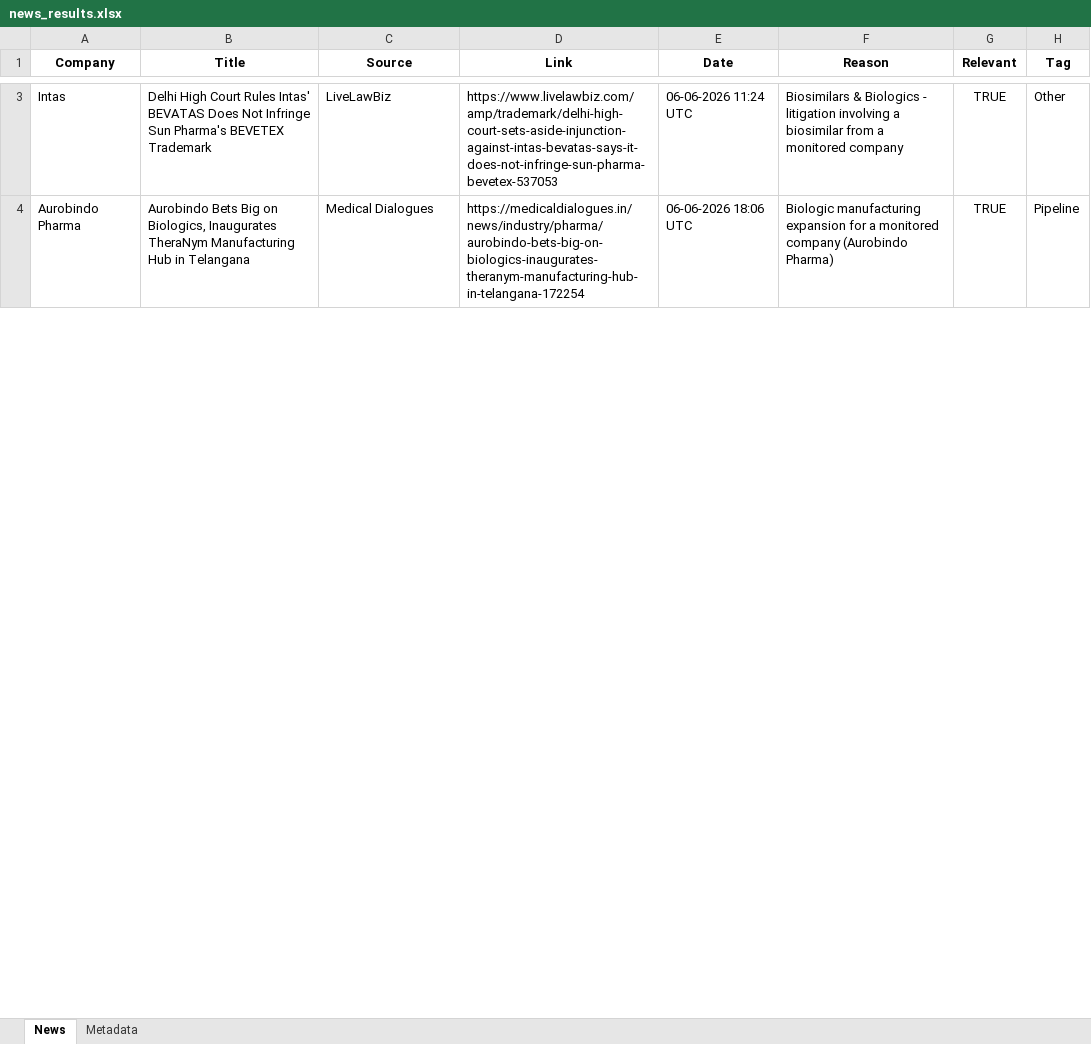
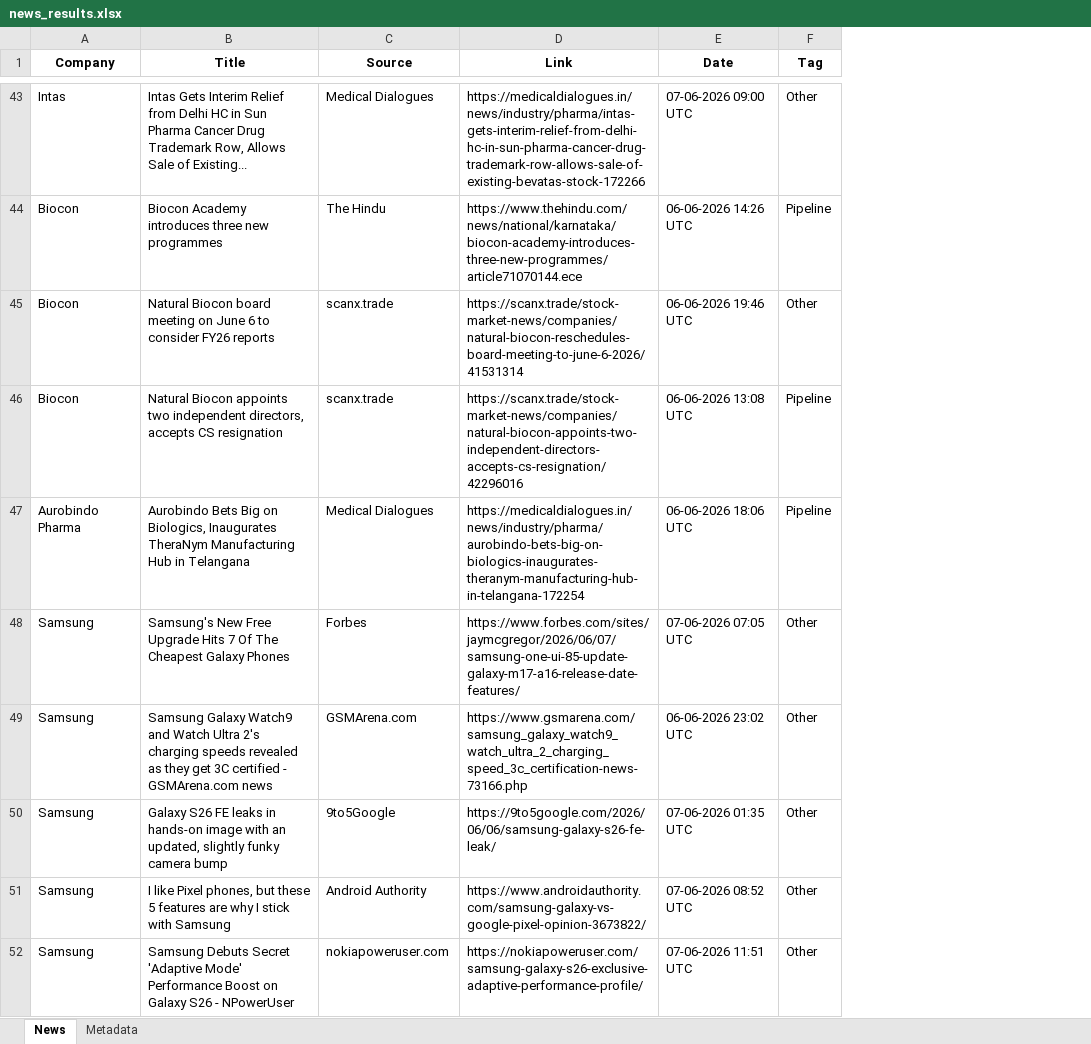
Before and after one commit to synapseKrishna/Ved, an Excel workbook: news_results.xlsx, sheet News, drawn as a sheet; only a part is shown, gaps mark what is left out; values as stored, in another font and other column widths than the file's, no borders; removed rows and columns are numbered as before the commit, all else as after; the diff covers the shown part only; the diff names each change by its address in the sheet, - before the commit and + after, or states it on an @@ line.

```diff
--- a/news_results.xlsx (sheet News)
+++ b/news_results.xlsx (sheet News)
-column F (Reason), rows 3-4: Biosimilars & Biologics - litigation involving a biosimilar from a monitored company | Biologic manufacturing expansion for a monitored company (Aurobindo Pharma)
-column G (Relevant), rows 3-4: TRUE | TRUE
-B43 (Title): Delhi High Court Rules Intas' BEVATAS Does Not Infringe Sun Pharma's BEVETEX Trademark
+B43 (Title): Intas Gets Interim Relief from Delhi HC in Sun Pharma Cancer Drug Trademark Row, Allows Sale of Existing...
-C43 (Source): LiveLawBiz
+C43 (Source): Medical Dialogues
-D43 (Link): https://www.livelawbiz.com/amp/trademark/delhi-high-court-sets-aside-injunction-against-intas-bevatas-says-it-does-not-infringe-sun-pharma-bevetex-537053
+D43 (Link): https://medicaldialogues.in/news/industry/pharma/intas-gets-interim-relief-from-delhi-hc-in-sun-pharma-cancer-drug-trademark-row-allows-sale-of-existing-bevatas-stock-172266
-E43 (Date): 06-06-2026 11:24 UTC
+E43 (Date): 07-06-2026 09:00 UTC
+row 44: Biocon | Biocon Academy introduces three new programmes | The Hindu | https://www.thehindu.com/news/national/karnataka/biocon-academy-introduces-three-new-programmes/article71070144.ece | 06-06-2026 14:26 UTC | Pipeline
+row 45: Biocon | Natural Biocon board meeting on June 6 to consider FY26 reports | scanx.trade | https://scanx.trade/stock-market-news/companies/natural-biocon-reschedules-board-meeting-to-june-6-2026/41531314 | 06-06-2026 19:46 UTC | Other
+row 46: Biocon | Natural Biocon appoints two independent directors, accepts CS resignation | scanx.trade | https://scanx.trade/stock-market-news/companies/natural-biocon-appoints-two-independent-directors-accepts-cs-resignation/42296016 | 06-06-2026 13:08 UTC | Pipeline
+row 48: Samsung | Samsung's New Free Upgrade Hits 7 Of The Cheapest Galaxy Phones | Forbes | https://www.forbes.com/sites/jaymcgregor/2026/06/07/samsung-one-ui-85-update-galaxy-m17-a16-release-date-features/ | 07-06-2026 07:05 UTC | Other
+row 49: Samsung | Samsung Galaxy Watch9 and Watch Ultra 2's charging speeds revealed as they get 3C certified - GSMArena.com news | GSMArena.com | https://www.gsmarena.com/samsung_galaxy_watch9_watch_ultra_2_charging_speed_3c_certification-news-73166.php | 06-06-2026 23:02 UTC | Other
+row 50: Samsung | Galaxy S26 FE leaks in hands-on image with an updated, slightly funky camera bump | 9to5Google | https://9to5google.com/2026/06/06/samsung-galaxy-s26-fe-leak/ | 07-06-2026 01:35 UTC | Other
+row 51: Samsung | I like Pixel phones, but these 5 features are why I stick with Samsung | Android Authority | https://www.androidauthority.com/samsung-galaxy-vs-google-pixel-opinion-3673822/ | 07-06-2026 08:52 UTC | Other
+row 52: Samsung | Samsung Debuts Secret 'Adaptive Mode' Performance Boost on Galaxy S26 - NPowerUser | nokiapoweruser.com | https://nokiapoweruser.com/samsung-galaxy-s26-exclusive-adaptive-performance-profile/ | 07-06-2026 11:51 UTC | Other
```
Also changed, not shown: 62 added rows and 2 removed rows elsewhere in this sheet, sheet Metadata, news_results_raw.xlsx.
